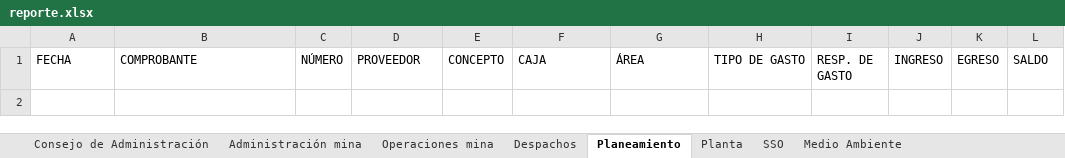
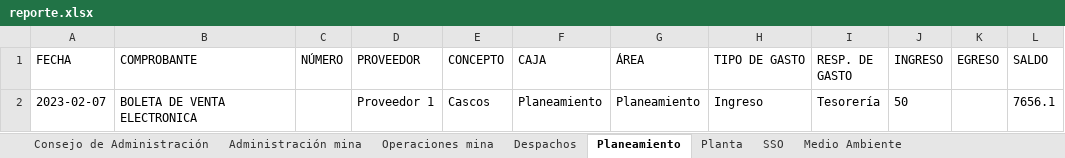
Before and after one commit to GuidoTorres/back_rinconada, an Excel workbook: reporte.xlsx, sheet Planeamiento, drawn as a sheet; values as stored, in another font and other column widths than the file's, no borders; the diff names each change by its address in the sheet, - before the commit and + after, or states it on an @@ line.

```diff
--- a/reporte.xlsx (sheet Planeamiento)
+++ b/reporte.xlsx (sheet Planeamiento)
+row 2: 2023-02-07 | BOLETA DE VENTA ELECTRONICA |  | Proveedor 1 | Cascos | Planeamiento | Planeamiento | Ingreso | Tesorería | 50 |  | 7656.1
```
Also changed, not shown: sheet Administración mina, sheet Planta, sheet Consejo de Administración, sheet Despachos, upload/data.xlsx, 42 other files.
